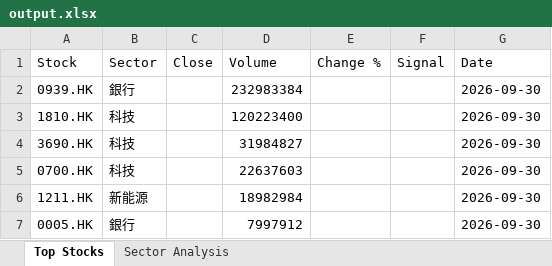
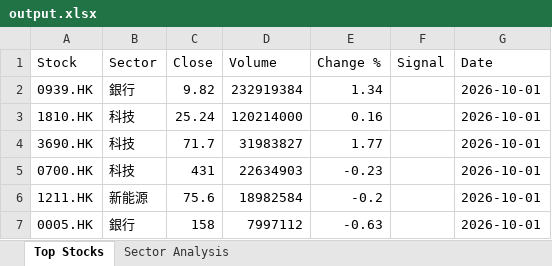
Before and after one commit to chriskkf-ai/hk_stock_analysis, an Excel workbook: data/output.xlsx, sheet Top Stocks, drawn as a sheet; values as stored, in another font and other column widths than the file's, no borders; the diff names each change by its address in the sheet, - before the commit and + after, or states it on an @@ line.

```diff
--- a/data/output.xlsx (sheet Top Stocks)
+++ b/data/output.xlsx (sheet Top Stocks)
-C2 (Close): (empty)
+C2 (Close): 9.82
-D2 (Volume): 232983384
+D2 (Volume): 232919384
-E2 (Change %): (empty)
+E2 (Change %): 1.34
-G2:G7 (Date): 2026-09-30
+G2:G7 (Date): 2026-10-01
-C3 (Close): (empty)
+C3 (Close): 25.24
-D3 (Volume): 120223400
+D3 (Volume): 120214000
-E3 (Change %): (empty)
+E3 (Change %): 0.16
-C4 (Close): (empty)
+C4 (Close): 71.7
-D4 (Volume): 31984827
+D4 (Volume): 31983827
-E4 (Change %): (empty)
+E4 (Change %): 1.77
-C5 (Close): (empty)
+C5 (Close): 431
-D5 (Volume): 22637603
+D5 (Volume): 22634903
-E5 (Change %): (empty)
+E5 (Change %): -0.23
-C6 (Close): (empty)
+C6 (Close): 75.6
-D6 (Volume): 18982984
+D6 (Volume): 18982584
-E6 (Change %): (empty)
+E6 (Change %): -0.2
-C7 (Close): (empty)
+C7 (Close): 158
-D7 (Volume): 7997912
+D7 (Volume): 7997112
-E7 (Change %): (empty)
+E7 (Change %): -0.63
```
Also changed, not shown: data/history.xlsx.
